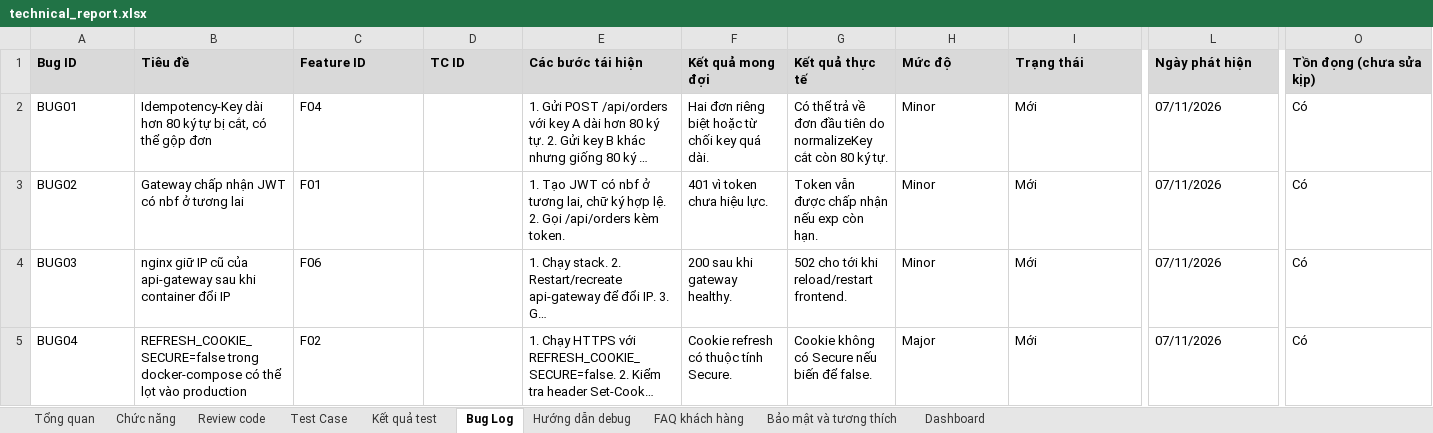
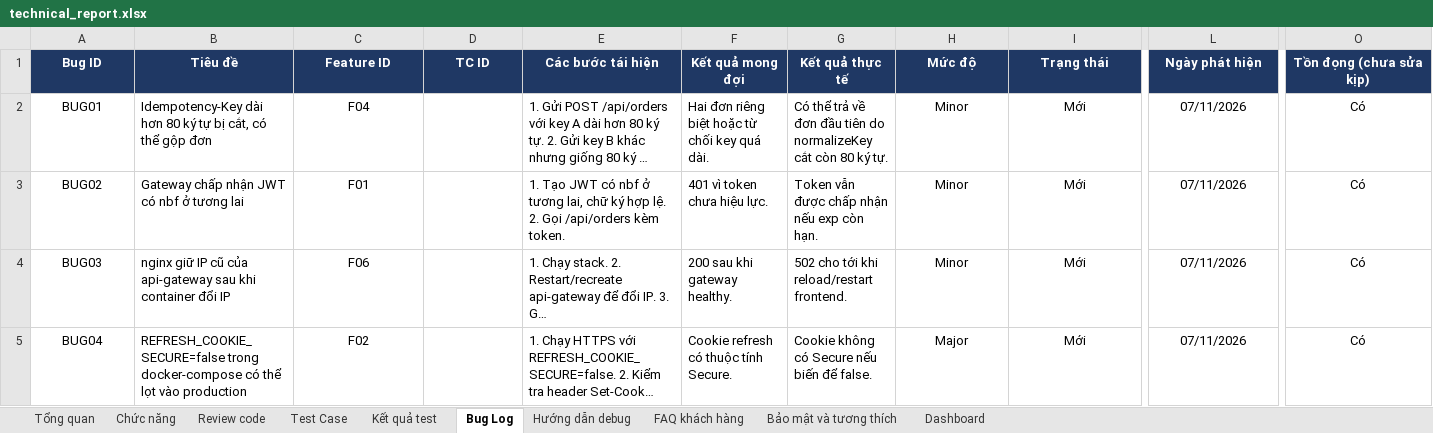
Before and after one commit to congtinh06/Nhom3_CNPM, an Excel workbook: technical_report.xlsx, sheet Bug Log, drawn as a sheet; only a part is shown, gaps mark what is left out; long unchanged cells end in …; values as stored, in another font and other column widths than the file's, no borders; charts and pictures and conditional formats not drawn; the diff covers the shown part only; the diff names each change by its address in the sheet, - before the commit and + after, or states it on an @@ line.

```diff
--- a/technical_report.xlsx (sheet Bug Log)
+++ b/technical_report.xlsx (sheet Bug Log)
@@ A1:O1 alignment: left → center, fill: #D9D9D9 → #1F3864, text colour: black → #FFFFFF @@
-A2:A5 alignment: left
+A2:A5 alignment: center
-C2:C5 alignment: left
+C2:C5 alignment: center
-H2:I5 alignment: left
+H2:I5 alignment: center
-L2:L5 alignment: left
+L2:L5 alignment: center
-O2:O5 alignment: left
+O2:O5 alignment: center
```
Also changed, not shown: cell formats elsewhere in this sheet, sheet Chức năng, sheet Dashboard, sheet Bảo mật và tương thích, sheet Tổng quan, sheet Test Case, sheet FAQ khách hàng, 3 more sheets, formulas that keep their value, charts or pictures.
